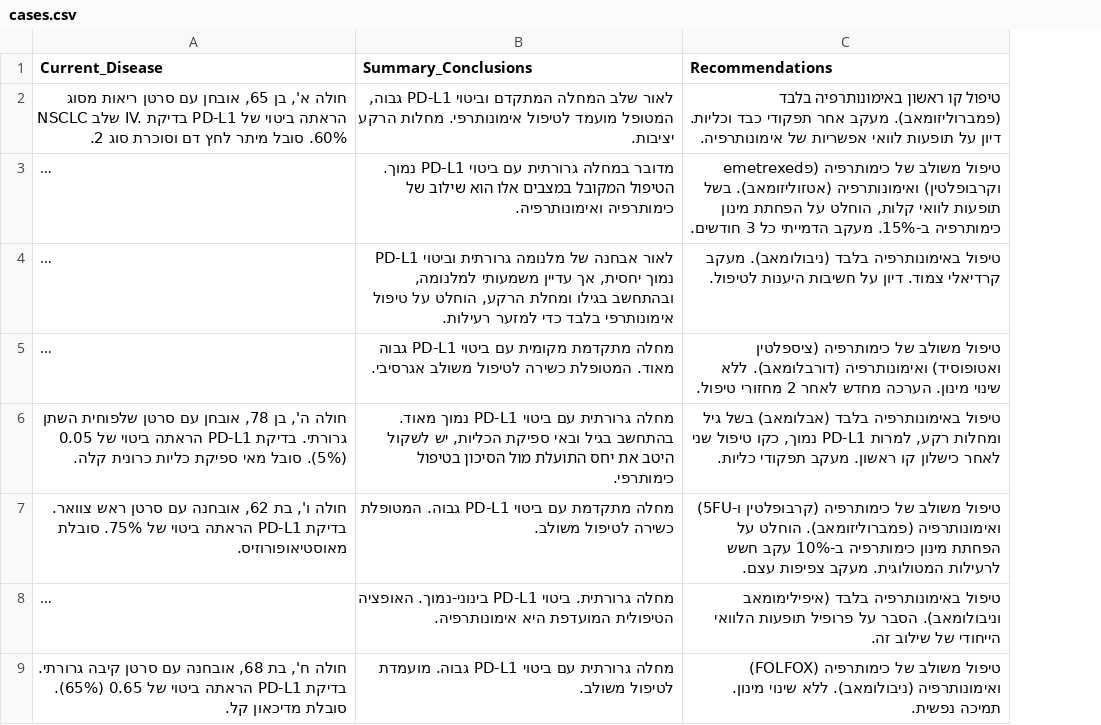
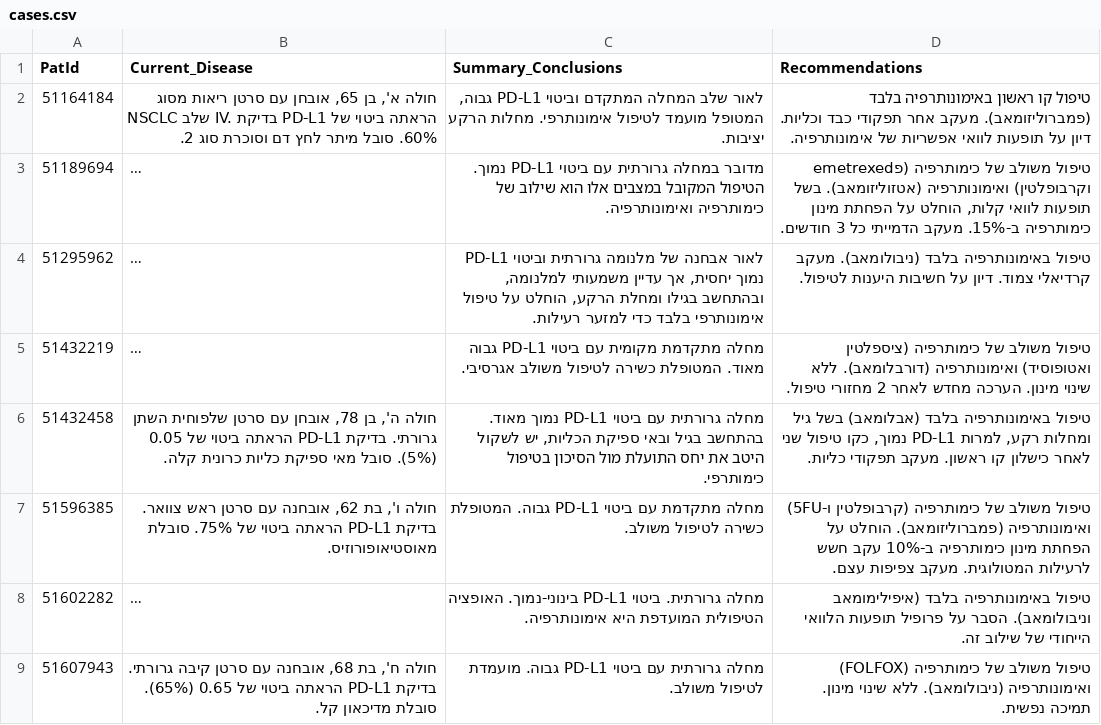
Before and after one commit to gefenk9/Onco-AI, a CSV file: cases.csv, drawn as a sheet; long unchanged cells end in …; the diff names each change by its address in the sheet, - before the commit and + after, or states it on an @@ line.

```diff
--- a/cases.csv
+++ b/cases.csv
+column A (PatId), rows 2-9: 51164184 | 51189694 | 51295962 | 51432219 | 51432458 | 51596385 | 51602282 | 51607943
```
Also changed, not shown: 4 other files.
